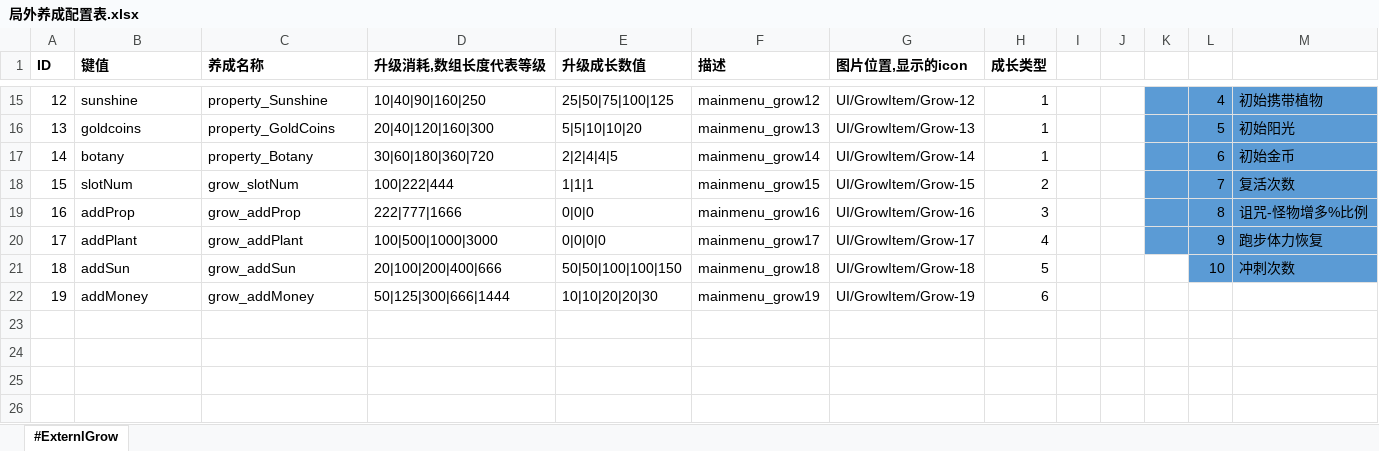
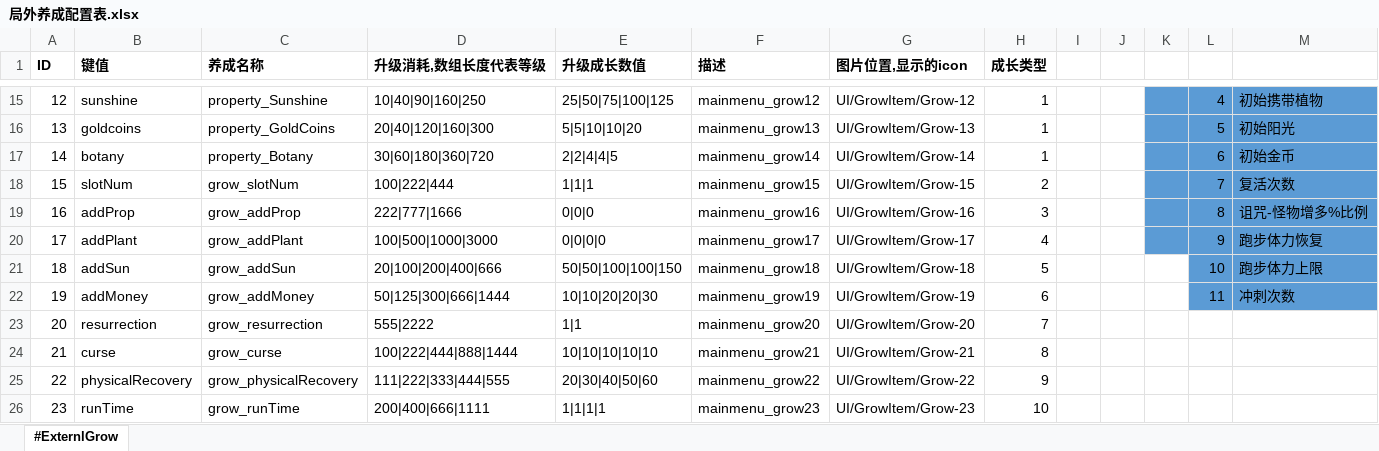
Before and after one commit to aa1345171901/Crazy-Dave-Bad-Adventure, an Excel workbook: ExcelToCs/配置/局外养成配置表.xlsx, sheet #ExternlGrow, drawn as a sheet; only a part is shown, gaps mark what is left out; values as stored, in another font and other column widths than the file's, no borders; the diff names each change by its address in the sheet, - before the commit and + after, or states it on an @@ line.

```diff
--- a/ExcelToCs/配置/局外养成配置表.xlsx (sheet #ExternlGrow)
+++ b/ExcelToCs/配置/局外养成配置表.xlsx (sheet #ExternlGrow)
-M21: 冲刺次数
+M21: 跑步体力上限
-L22: (empty)
+L22: 11
-L22:M22 fill: none
+L22:M22 fill: #5B9BD5
-M22: (empty)
+M22: 冲刺次数
+row 23: 20 | resurrection | grow_resurrection | 555|2222 | 1|1 | mainmenu_grow20 | UI/GrowItem/Grow-20 | 7
+row 24: 21 | curse | grow_curse | 100|222|444|888|1444 | 10|10|10|10|10 | mainmenu_grow21 | UI/GrowItem/Grow-21 | 8
+row 25: 22 | physicalRecovery | grow_physicalRecovery | 111|222|333|444|555 | 20|30|40|50|60 | mainmenu_grow22 | UI/GrowItem/Grow-22 | 9
+row 26: 23 | runTime | grow_runTime | 200|400|666|1111 | 1|1|1|1 | mainmenu_grow23 | UI/GrowItem/Grow-23 | 10
```
Also changed, not shown: ExcelToCs/配置/文本配置表.xlsx, 24 other files.
